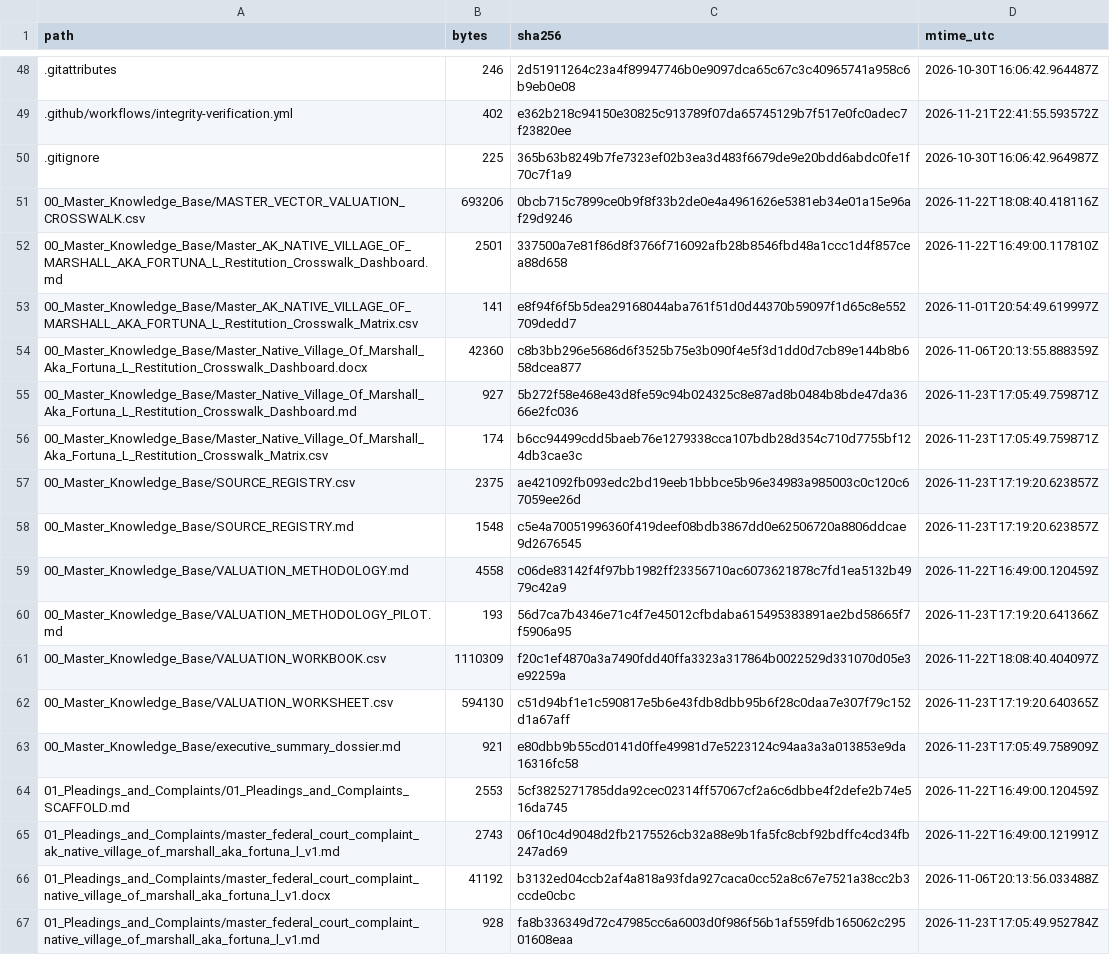
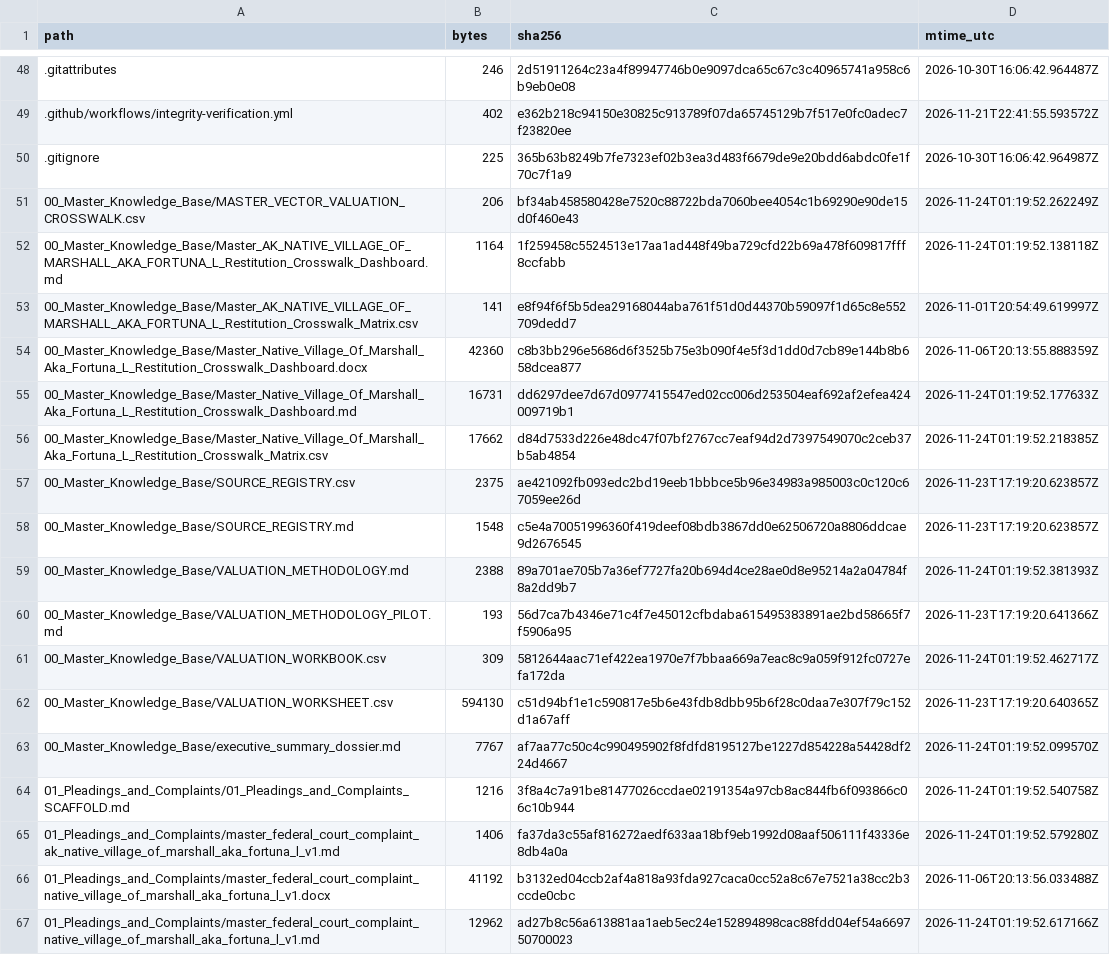
Before and after one commit to GlobalRestitutionAlliance/turtle-island-us-ak-native-village-of-marshall-aka-fortuna-l-master-litigation, a CSV file: 99_Archives_and_Manifests/MANIFEST_SHA256.csv, drawn as a sheet; only a part is shown, gaps mark what is left out; the diff covers the shown part only.

```diff
--- a/99_Archives_and_Manifests/MANIFEST_SHA256.csv
+++ b/99_Archives_and_Manifests/MANIFEST_SHA256.csv
@@ -50,18 +50,18 @@ path,bytes,sha256,mtime_utc
 .gitignore,225,365b63b8249b7fe7323ef02b3ea3d483f6679de9e20bdd6abdc0fe1f70c7f1a9,2026-10-30T16:06:42.964987Z
-00_Master_Knowledge_Base/MASTER_VECTOR_VALUATION_CROSSWALK.csv,693206,0bcb715c7899ce0b9f8f33b2de0e4a4961626e5381eb34e01a15e96af29d9246,2026-11-22T18:08:40.418116Z
-00_Master_Knowledge_Base/Master_AK_NATIVE_VILLAGE_OF_MARSHALL_AKA_FORTUNA_L_Restitution_Crosswalk_Dashboard.md,2501,337500a7e81f86d8f3766f716092afb28b8546fbd48a1ccc1d4f857cea88d658,2026-11-22T16:49:00.117810Z
+00_Master_Knowledge_Base/MASTER_VECTOR_VALUATION_CROSSWALK.csv,206,bf34ab458580428e7520c88722bda7060bee4054c1b69290e90de15d0f460e43,2026-11-24T01:19:52.262249Z
+00_Master_Knowledge_Base/Master_AK_NATIVE_VILLAGE_OF_MARSHALL_AKA_FORTUNA_L_Restitution_Crosswalk_Dashboard.md,1164,1f259458c5524513e17aa1ad448f49ba729cfd22b69a478f609817fff8ccfabb,2026-11-24T01:19:52.138118Z
 00_Master_Knowledge_Base/Master_AK_NATIVE_VILLAGE_OF_MARSHALL_AKA_FORTUNA_L_Restitution_Crosswalk_Matrix.csv,141,e8f94f6f5b5dea29168044aba761f51d0d44370b59097f1d65c8e552709dedd7,2026-11-01T20:54:49.619997Z
 00_Master_Knowledge_Base/Master_Native_Village_Of_Marshall_Aka_Fortuna_L_Restitution_Crosswalk_Dashboard.docx,42360,c8b3bb296e5686d6f3525b75e3b090f4e5f3d1dd0d7cb89e144b8b658dcea877,2026-11-06T20:13:55.888359Z
-00_Master_Knowledge_Base/Master_Native_Village_Of_Marshall_Aka_Fortuna_L_Restitution_Crosswalk_Dashboard.md,927,5b272f58e468e43d8fe59c94b024325c8e87ad8b0484b8bde47da3666e2fc036,2026-11-23T17:05:49.759871Z
-00_Master_Knowledge_Base/Master_Native_Village_Of_Marshall_Aka_Fortuna_L_Restitution_Crosswalk_Matrix.csv,174,b6cc94499cdd5baeb76e1279338cca107bdb28d354c710d7755bf124db3cae3c,2026-11-23T17:05:49.759871Z
+00_Master_Knowledge_Base/Master_Native_Village_Of_Marshall_Aka_Fortuna_L_Restitution_Crosswalk_Dashboard.md,16731,dd6297dee7d67d0977415547ed02cc006d253504eaf692af2efea424009719b1,2026-11-24T01:19:52.177633Z
+00_Master_Knowledge_Base/Master_Native_Village_Of_Marshall_Aka_Fortuna_L_Restitution_Crosswalk_Matrix.csv,17662,d84d7533d226e48dc47f07bf2767cc7eaf94d2d7397549070c2ceb37b5ab4854,2026-11-24T01:19:52.218385Z
 00_Master_Knowledge_Base/SOURCE_REGISTRY.csv,2375,ae421092fb093edc2bd19eeb1bbbce5b96e34983a985003c0c120c67059ee26d,2026-11-23T17:19:20.623857Z
 00_Master_Knowledge_Base/SOURCE_REGISTRY.md,1548,c5e4a70051996360f419deef08bdb3867dd0e62506720a8806ddcae9d2676545,2026-11-23T17:19:20.623857Z
-00_Master_Knowledge_Base/VALUATION_METHODOLOGY.md,4558,c06de83142f4f97bb1982ff23356710ac6073621878c7fd1ea5132b4979c42a9,2026-11-22T16:49:00.120459Z
+00_Master_Knowledge_Base/VALUATION_METHODOLOGY.md,2388,89a701ae705b7a36ef7727fa20b694d4ce28ae0d8e95214a2a04784f8a2dd9b7,2026-11-24T01:19:52.381393Z
 00_Master_Knowledge_Base/VALUATION_METHODOLOGY_PILOT.md,193,56d7ca7b4346e71c4f7e45012cfbdaba615495383891ae2bd58665f7f5906a95,2026-11-23T17:19:20.641366Z
-00_Master_Knowledge_Base/VALUATION_WORKBOOK.csv,1110309,f20c1ef4870a3a7490fdd40ffa3323a317864b0022529d331070d05e3e92259a,2026-11-22T18:08:40.404097Z
+00_Master_Knowledge_Base/VALUATION_WORKBOOK.csv,309,5812644aac71ef422ea1970e7f7bbaa669a7eac8c9a059f912fc0727efa172da,2026-11-24T01:19:52.462717Z
 00_Master_Knowledge_Base/VALUATION_WORKSHEET.csv,594130,c51d94bf1e1c590817e5b6e43fdb8dbb95b6f28c0daa7e307f79c152d1a67aff,2026-11-23T17:19:20.640365Z
-00_Master_Knowledge_Base/executive_summary_dossier.md,921,e80dbb9b55cd0141d0ffe49981d7e5223124c94aa3a3a013853e9da16316fc58,2026-11-23T17:05:49.758909Z
-01_Pleadings_and_Complaints/01_Pleadings_and_Complaints_SCAFFOLD.md,2553,5cf3825271785dda92cec02314ff57067cf2a6c6dbbe4f2defe2b74e516da745,2026-11-22T16:49:00.120459Z
-01_Pleadings_and_Complaints/master_federal_court_complaint_ak_native_village_of_marshall_aka_fortuna_l_v1.md,2743,06f10c4d9048d2fb2175526cb32a88e9b1fa5fc8cbf92bdffc4cd34fb247ad69,2026-11-22T16:49:00.121991Z
+00_Master_Knowledge_Base/executive_summary_dossier.md,7767,af7aa77c50c4c990495902f8fdfd8195127be1227d854228a54428df224d4667,2026-11-24T01:19:52.099570Z
+01_Pleadings_and_Complaints/01_Pleadings_and_Complaints_SCAFFOLD.md,1216,3f8a4c7a91be81477026ccdae02191354a97cb8ac844fb6f093866c06c10b944,2026-11-24T01:19:52.540758Z
+01_Pleadings_and_Complaints/master_federal_court_complaint_ak_native_village_of_marshall_aka_fortuna_l_v1.md,1406,fa37da3c55af816272aedf633aa18bf9eb1992d08aaf506111f43336e8db4a0a,2026-11-24T01:19:52.579280Z
 01_Pleadings_and_Complaints/master_federal_court_complaint_native_village_of_marshall_aka_fortuna_l_v1.docx,41192,b3132ed04ccb2af4a818a93fda927caca0cc52a8c67e7521a38cc2b3ccde0cbc,2026-11-06T20:13:56.033488Z
-01_Pleadings_and_Complaints/master_federal_court_complaint_native_village_of_marshall_aka_fortuna_l_v1.md,928,fa8b336349d72c47985cc6a6003d0f986f56b1af559fdb165062c29501608eaa,2026-11-23T17:05:49.952784Z
+01_Pleadings_and_Complaints/master_federal_court_complaint_native_village_of_marshall_aka_fortuna_l_v1.md,12962,ad27b8c56a613881aa1aeb5ec24e152894898cac88fdd04ef54a669750700023,2026-11-24T01:19:52.617166Z
```
Also changed, not shown: 86 edited cells elsewhere in this file, 39 other files.
